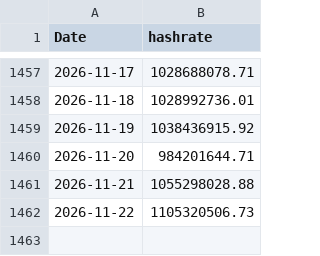
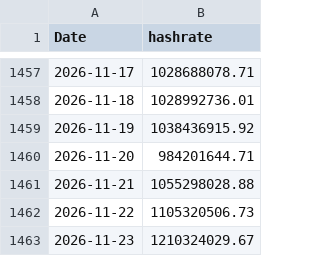
Before and after one commit to carlosmassa/btc-etl-pipeline, a CSV file: data/BTC_Hashrate.csv, drawn as a sheet; only a part is shown, gaps mark what is left out; the diff names each change by its address in the sheet, - before the commit and + after, or states it on an @@ line.

Commit message:
Update hashrate data

```diff
--- a/data/BTC_Hashrate.csv
+++ b/data/BTC_Hashrate.csv
+row 1463: 2026-11-23 | 1210324029.67
```
